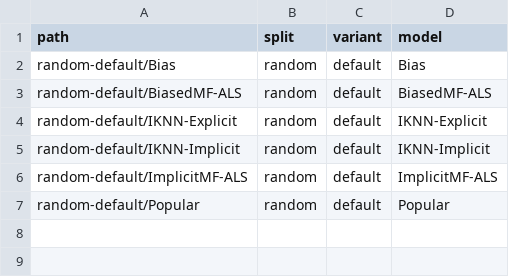
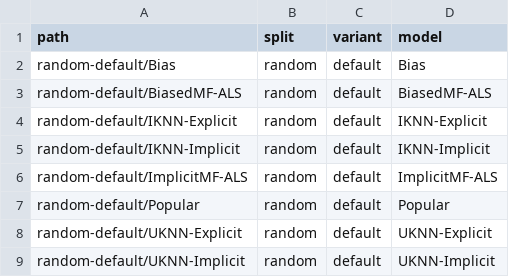
Before and after one commit to lenskit/lenskit-codex, a CSV file: movielens/ML100K/runs/manifest.csv, drawn as a sheet; the diff names each change by its address in the sheet, - before the commit and + after, or states it on an @@ line.

```diff
--- a/movielens/ML100K/runs/manifest.csv
+++ b/movielens/ML100K/runs/manifest.csv
+row 8: random-default/UKNN-Explicit | random | default | UKNN-Explicit
+row 9: random-default/UKNN-Implicit | random | default | UKNN-Implicit
```
Also changed, not shown: movielens/ML10M/runs/manifest.csv, movielens/ML1M/runs/manifest.csv, 12 other files.
